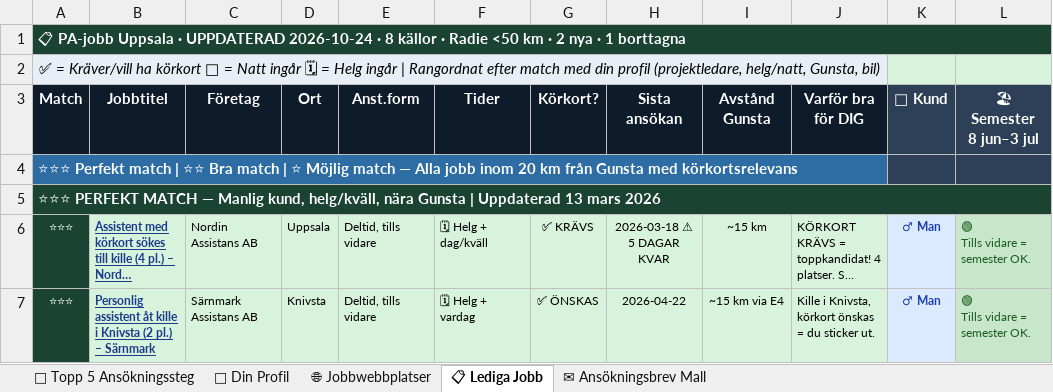
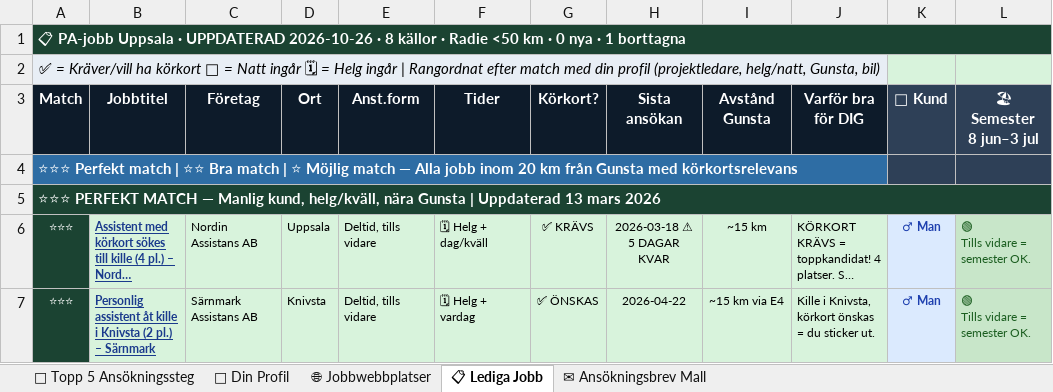
Before and after one commit to BorisTeuks/pa-jobb-uppsala, an Excel workbook: PA_Jobb_Uppsala_Gunsta.xlsx, sheet 📋 Lediga Jobb, drawn as a sheet; only a part is shown; long unchanged cells end in …; values as stored, in another font and other column widths than the file's, no borders; the diff names each change by its address in the sheet, - before the commit and + after, or states it on an @@ line.

Commit message:
Auto: PA-jobb uppdatering 2026-10-26

```diff
--- a/PA_Jobb_Uppsala_Gunsta.xlsx (sheet 📋 Lediga Jobb)
+++ b/PA_Jobb_Uppsala_Gunsta.xlsx (sheet 📋 Lediga Jobb)
-A1 (Match): …· UPPDATERAD 2026-10-24 · 8 källor · Radie <50 km · 2 nya ·…
+A1 (Match): …· UPPDATERAD 2026-10-26 · 8 källor · Radie <50 km · 0 nya ·…
```
Also changed, not shown: 2 other files.
